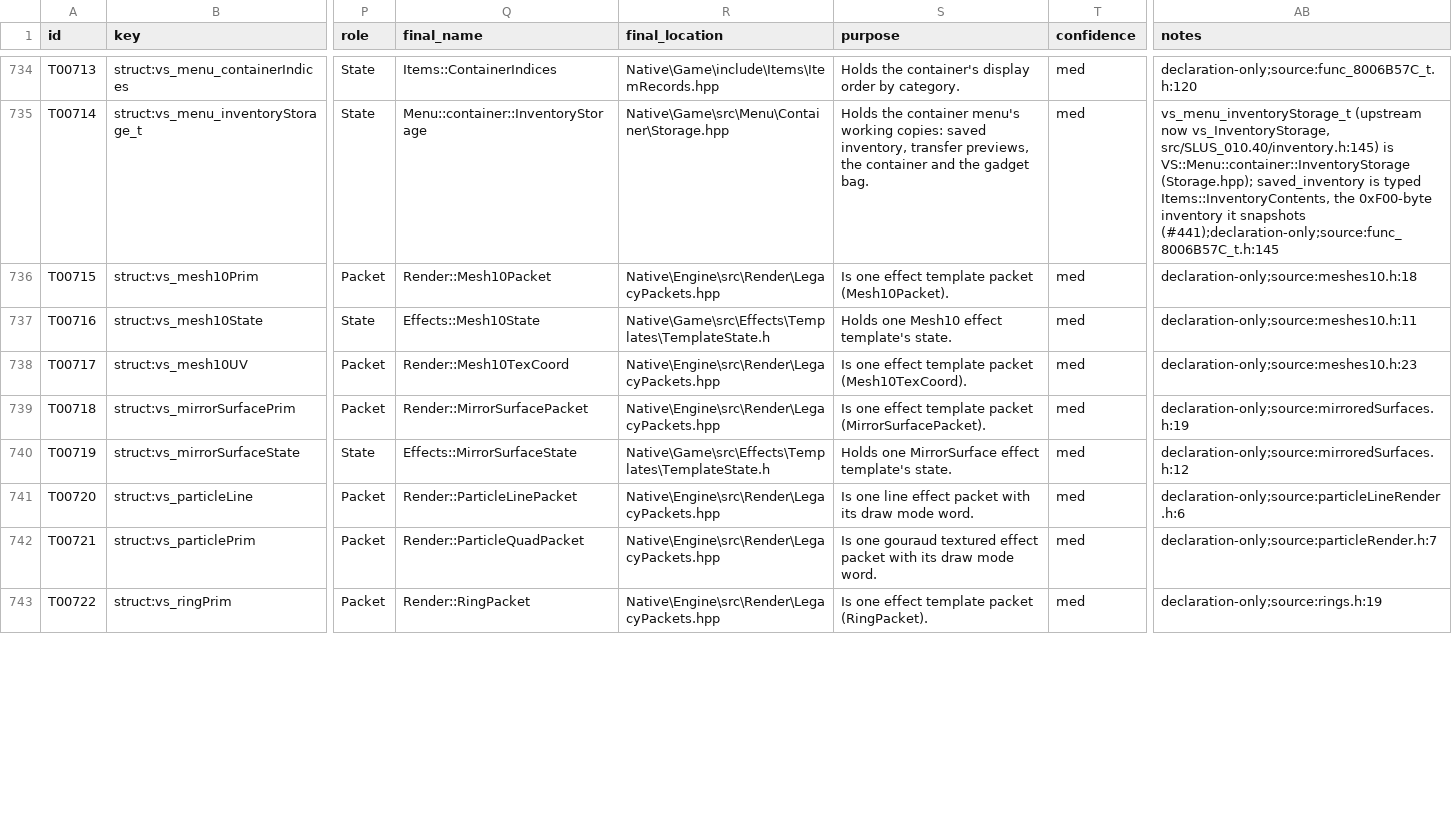
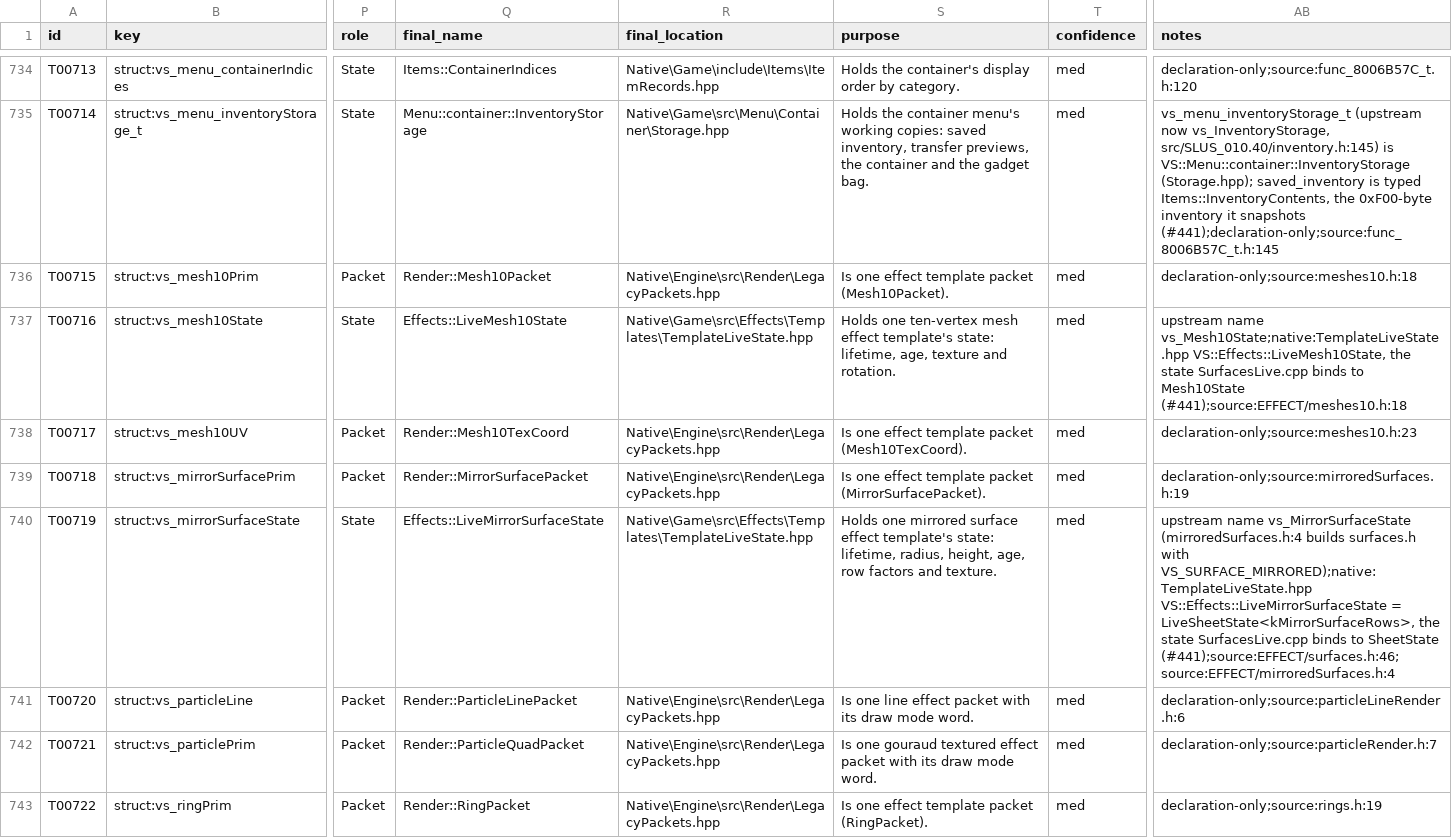
Before and after one commit to JEschete/VS-NativePort, a CSV file: Docs/ledgers/TYPE_LEDGER.csv, drawn as a sheet; only a part is shown, gaps mark what is left out; the diff covers the shown part only; the diff names each change by its address in the sheet, - before the commit and + after, or states it on an @@ line.

Commit message:
Rewrite Effects template state headers as C++ (#441, #466)
Replace the copied TemplateState.h with TemplateLiveState.hpp in
VS::Effects: LiveRingState, LiveGridState, LiveMesh10State, the
LiveSheetState<Rows> surface template (LiveSurfaceState and
LiveMirrorSurfaceState) and LiveRotatingSurfaceState, with snake_case
fields and upstream provenance for each record.

Move the trail states to BasicLiveTrailState<Samples>, declared in
TrailEmitter.hpp as LiveTrailState and LiveTrailNineState. The state now
holds its transparency samples in a std::array instead of a tail
allocation, so the emitter allocates sizeof(state) exactly.
Effects_TrailQuadSet leaves Particles.h.

Ledgers: 12 TYPE and 108 FIELD rows reconciled, H0272 retired; headers,
hazards and the trace queue resynced.

```diff
--- a/Docs/ledgers/TYPE_LEDGER.csv
+++ b/Docs/ledgers/TYPE_LEDGER.csv
-Q737 (final_name): Effects::Mesh10State
+Q737 (final_name): Effects::LiveMesh10State
-R737 (final_location): Native\Game\src\Effects\Templates\TemplateState.h
+R737 (final_location): Native\Game\src\Effects\Templates\TemplateLiveState.hpp
-S737 (purpose): Holds one Mesh10 effect template's state.
+S737 (purpose): Holds one ten-vertex mesh effect template's state: lifetime, age, texture and rotation.
-AB737 (notes): declaration-only;source:meshes10.h:11
+AB737 (notes): upstream name vs_Mesh10State;native:TemplateLiveState.hpp VS::Effects::LiveMesh10State, the state SurfacesLive.cpp binds to Mesh10State (#441);source:EFFECT/meshes10.h:18
-Q740 (final_name): Effects::MirrorSurfaceState
+Q740 (final_name): Effects::LiveMirrorSurfaceState
-R740 (final_location): Native\Game\src\Effects\Templates\TemplateState.h
+R740 (final_location): Native\Game\src\Effects\Templates\TemplateLiveState.hpp
-S740 (purpose): Holds one MirrorSurface effect template's state.
+S740 (purpose): Holds one mirrored surface effect template's state: lifetime, radius, height, age, row factors and texture.
-AB740 (notes): declaration-only;source:mirroredSurfaces.h:12
+AB740 (notes): upstream name vs_MirrorSurfaceState (mirroredSurfaces.h:4 builds surfaces.h with VS_SURFACE_MIRRORED);native:TemplateLiveState.hpp VS::Effects::LiveMirrorSurfaceState = LiveSheetState<kMirrorSurfaceRows>, the state SurfacesLive.cpp binds to SheetState (#441);source:EFFECT/surfaces.h:46;source:EFFECT/mirroredSurfaces.h:4
```
Also changed, not shown: 37 edited cells elsewhere in this file, Docs/ledgers/HEADER_LEDGER.csv, Docs/ledgers/TRACE_QUEUE.csv, 20 other files.
